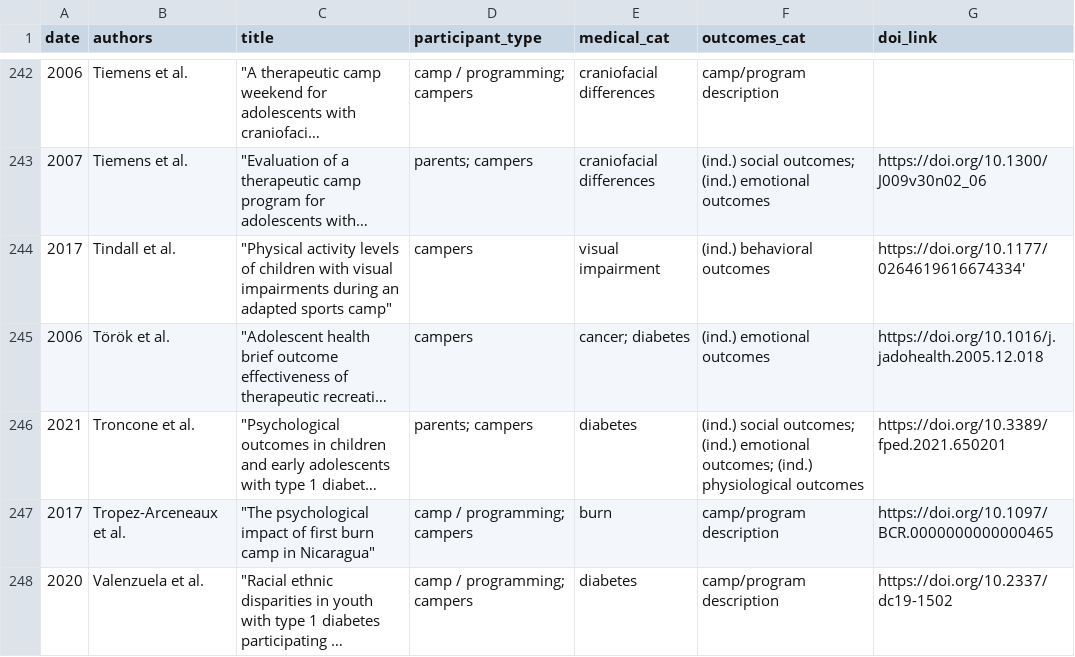
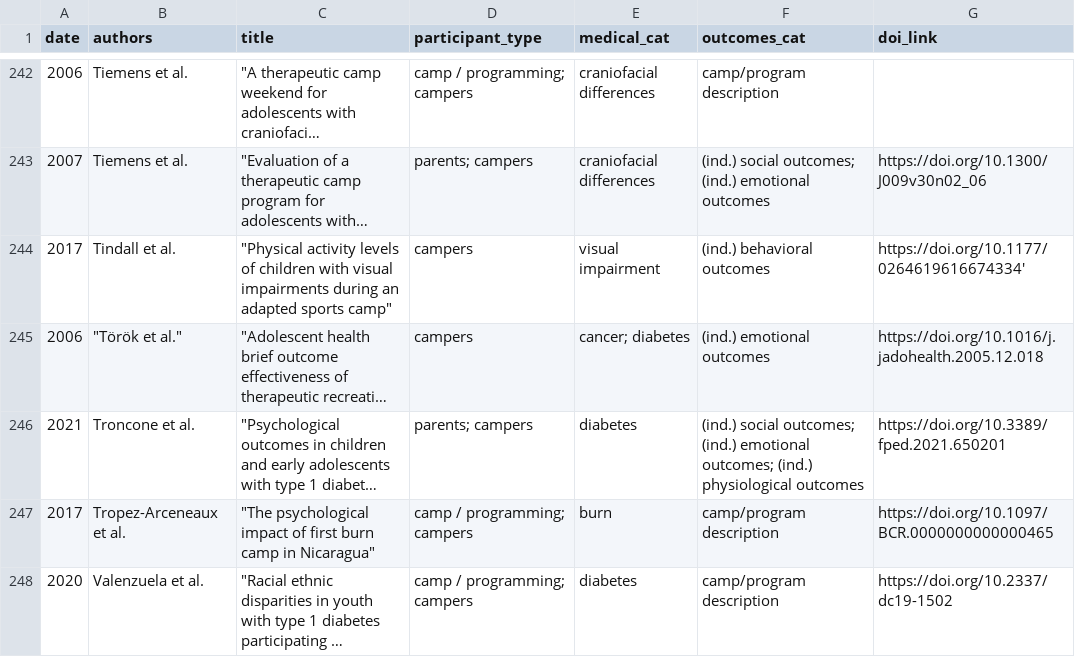
Before and after one commit to jonathangerth/jonathangerth.github.io, a CSV file: assets/database.csv, drawn as a sheet; only a part is shown, gaps mark what is left out; long unchanged cells end in …; the diff covers the shown part only; the diff names each change by its address in the sheet, - before the commit and + after, or states it on an @@ line.

Commit message:
Add files via upload
hopefully fixed special characters in author names

```diff
--- a/assets/database.csv
+++ b/assets/database.csv
-B245 (authors): Török et al.
+B245 (authors): "Török et al."
```
Also changed, not shown: 5 edited cells elsewhere in this file.
